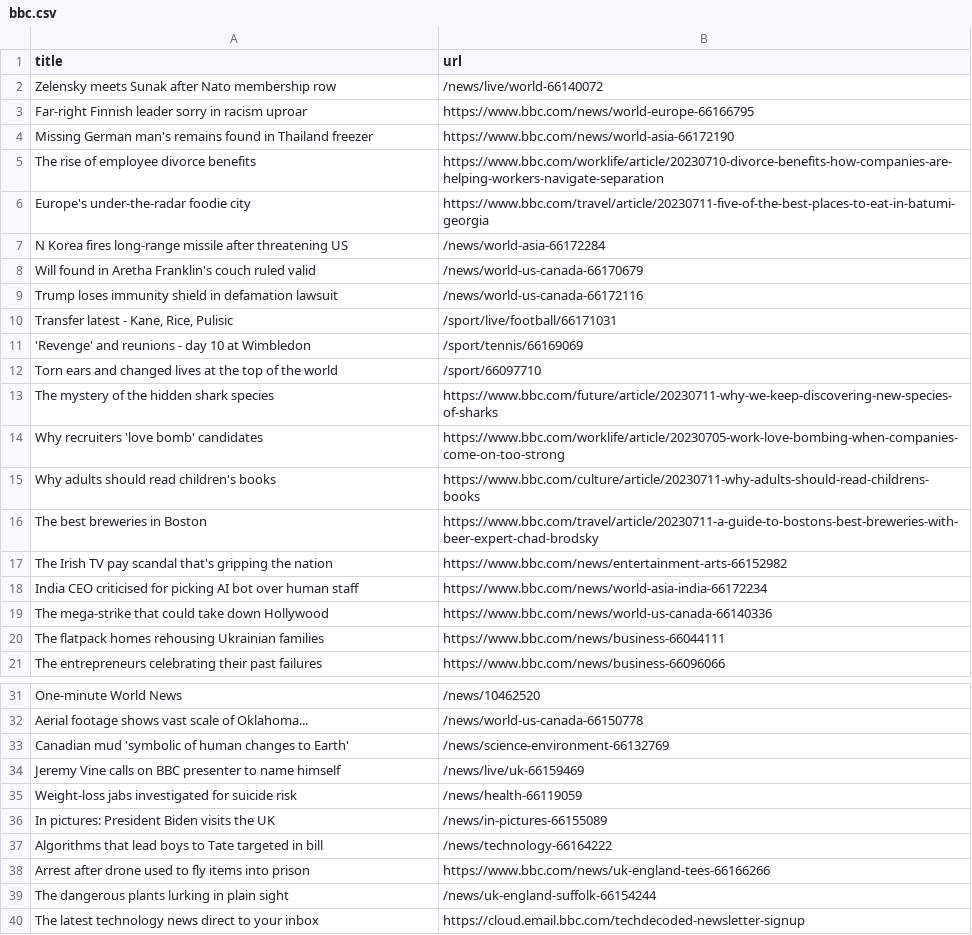
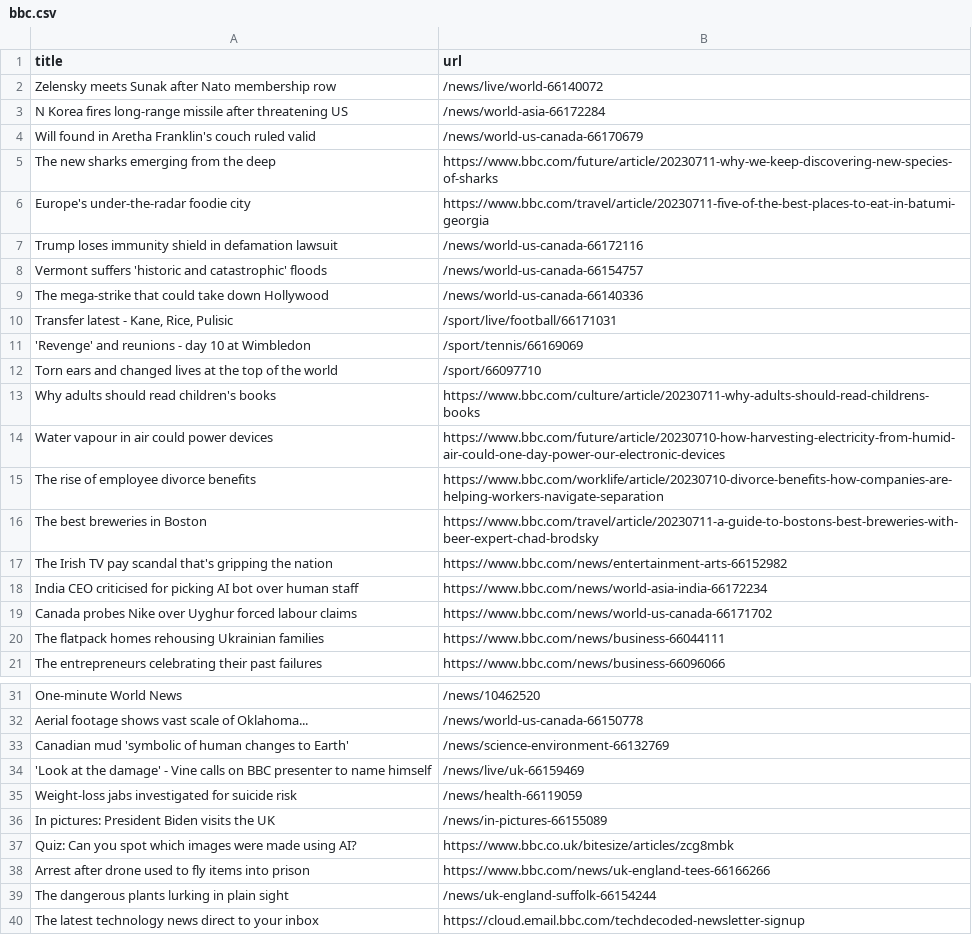
Before and after one commit to vlsachdev/automatic-scraper-bbc, a CSV file: bbc.csv, drawn as a sheet; only a part is shown, gaps mark what is left out.

```diff
--- a/bbc.csv
+++ b/bbc.csv
@@ -2,9 +2,9 @@ title,url
 Zelensky meets Sunak after Nato membership row,/news/live/world-66140072
-Far-right Finnish leader sorry in racism uproar,https://www.bbc.com/news/world-europe-66166795
-Missing German man's remains found in Thailand freezer,https://www.bbc.com/news/world-asia-66172190
-The rise of employee divorce benefits,https://www.bbc.com/worklife/article/20230710-divorce-benefits-how-companies-are-helping-workers-navigate-separation
-Europe's under-the-radar foodie city,https://www.bbc.com/travel/article/20230711-five-of-the-best-places-to-eat-in-batumi-georgia
 N Korea fires long-range missile after threatening US,/news/world-asia-66172284
 Will found in Aretha Franklin's couch ruled valid,/news/world-us-canada-66170679
+The new sharks emerging from the deep,https://www.bbc.com/future/article/20230711-why-we-keep-discovering-new-species-of-sharks
+Europe's under-the-radar foodie city,https://www.bbc.com/travel/article/20230711-five-of-the-best-places-to-eat-in-batumi-georgia
 Trump loses immunity shield in defamation lawsuit,/news/world-us-canada-66172116
+Vermont suffers 'historic and catastrophic' floods,/news/world-us-canada-66154757
+The mega-strike that could take down Hollywood,/news/world-us-canada-66140336
 "Transfer latest - Kane, Rice, Pulisic",/sport/live/football/66171031
@@ -12,5 +12,5 @@ Trump loses immunity shield in defamation lawsuit,/news/world-us-canada-66172116
 Torn ears and changed lives at the top of the world,/sport/66097710
-The mystery of the hidden shark species,https://www.bbc.com/future/article/20230711-why-we-keep-discovering-new-species-of-sharks
-Why recruiters 'love bomb' candidates,https://www.bbc.com/worklife/article/20230705-work-love-bombing-when-companies-come-on-too-strong
 Why adults should read children's books,https://www.bbc.com/culture/article/20230711-why-adults-should-read-childrens-books
+Water vapour in air could power devices,https://www.bbc.com/future/article/20230710-how-harvesting-electricity-from-humid-air-could-one-day-power-our-electronic-devices
+The rise of employee divorce benefits,https://www.bbc.com/worklife/article/20230710-divorce-benefits-how-companies-are-helping-workers-navigate-separation
 The best breweries in Boston,https://www.bbc.com/travel/article/20230711-a-guide-to-bostons-best-breweries-with-beer-expert-chad-brodsky
@@ -18,3 +18,3 @@ The Irish TV pay scandal that's gripping the nation,https://www.bbc.com/news/ent
 India CEO criticised for picking AI bot over human staff,https://www.bbc.com/news/world-asia-india-66172234
-The mega-strike that could take down Hollywood,https://www.bbc.com/news/world-us-canada-66140336
+Canada probes Nike over Uyghur forced labour claims,https://www.bbc.com/news/world-us-canada-66171702
 The flatpack homes rehousing Ukrainian families,https://www.bbc.com/news/business-66044111
@@ -33,6 +33,6 @@ Aerial footage shows vast scale of Oklahoma...,/news/world-us-canada-66150778
 Canadian mud 'symbolic of human changes to Earth',/news/science-environment-66132769
-Jeremy Vine calls on BBC presenter to name himself,/news/live/uk-66159469
+'Look at the damage' - Vine calls on BBC presenter to name himself,/news/live/uk-66159469
 Weight-loss jabs investigated for suicide risk,/news/health-66119059
 In pictures: President Biden visits the UK,/news/in-pictures-66155089
-Algorithms that lead boys to Tate targeted in bill,/news/technology-66164222
+Quiz: Can you spot which images were made using AI?,https://www.bbc.co.uk/bitesize/articles/zcg8mbk
 Arrest after drone used to fly items into prison,https://www.bbc.com/news/uk-england-tees-66166266
```
